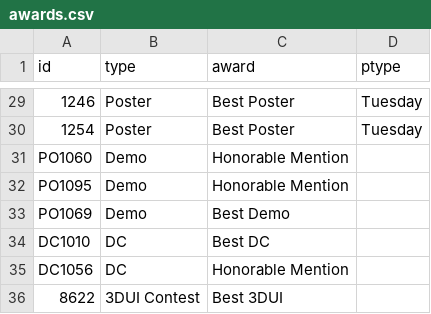
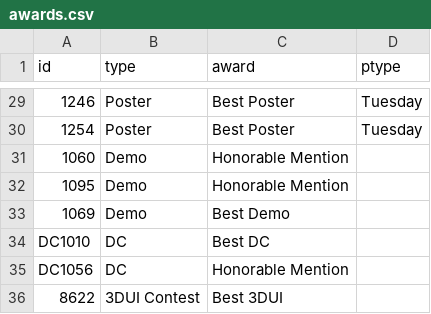
Before and after one commit to ieeevr/2026, a CSV file: _data/awards.csv, drawn as a sheet; only a part is shown, gaps mark what is left out; the diff names each change by its address in the sheet, - before the commit and + after, or states it on an @@ line.

Commit message:
Demo awards

```diff
--- a/_data/awards.csv
+++ b/_data/awards.csv
-A31 (id): PO1060
+A31 (id): 1060
-A32 (id): PO1095
+A32 (id): 1095
-A33 (id): PO1069
+A33 (id): 1069
```
Also changed, not shown: 1 other file.
